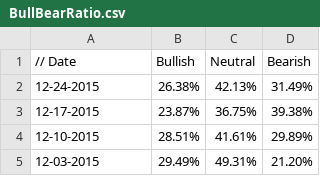
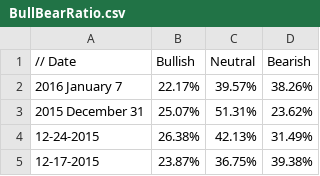
Before and after one commit to dadelcarbo/UltimateChartistRoot, a CSV file: data/weekly/AAII/BullBearRatio.csv, drawn as a sheet; only a part is shown; the shorter side is filled out with more unchanged rows.

Commit message:
AAII ratio

```diff
--- a/data/weekly/AAII/BullBearRatio.csv
+++ b/data/weekly/AAII/BullBearRatio.csv
@@ -1,2 +1,4 @@
 // Date,Bullish,Neutral,Bearish
+2016 January 7,22.17%,39.57%,38.26%
+2015 December 31,25.07%,51.31%,23.62%
 12-24-2015,26.38%,42.13%,31.49%
```
